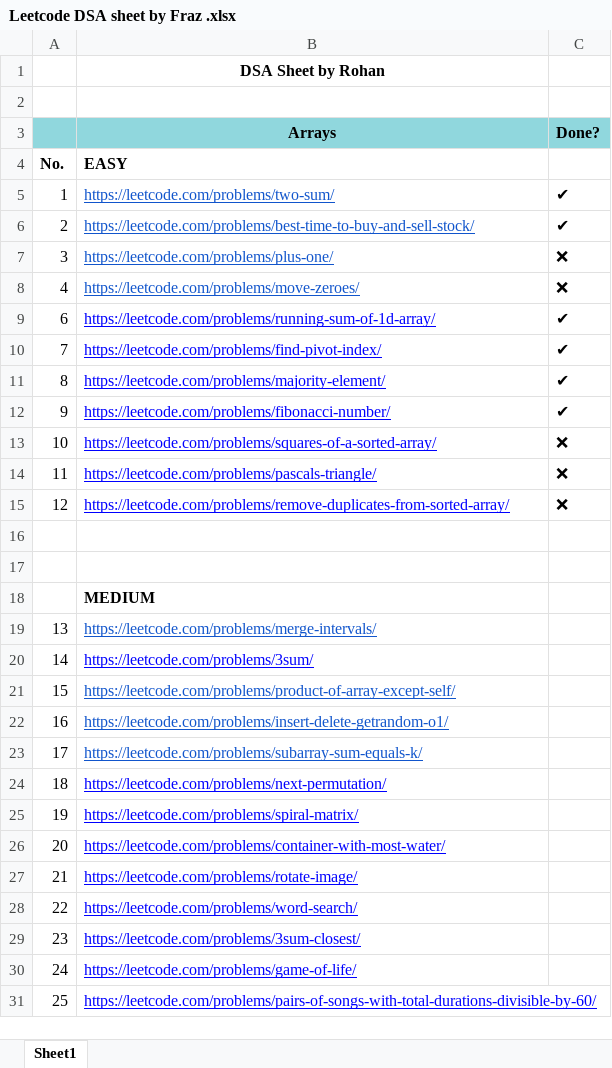
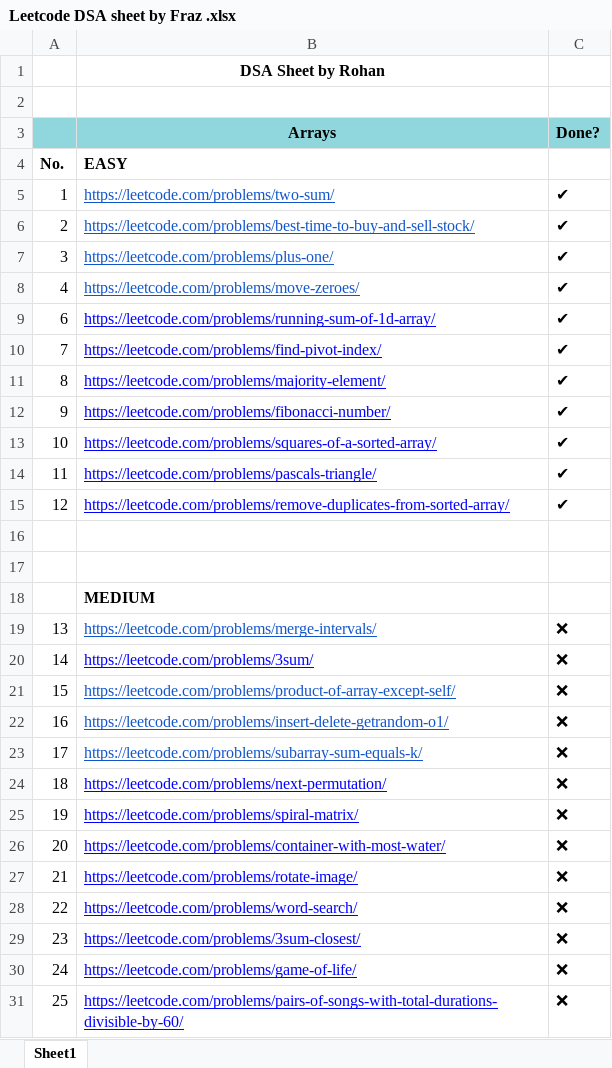
Before and after one commit to rohan26062001/Placement-DSA, an Excel workbook: SDE Sheet/Leetcode DSA sheet by Fraz .xlsx, sheet Sheet1, drawn as a sheet; only a part is shown; values as stored, in another font and other column widths than the file's, no borders; the diff covers the shown part only; the diff names each change by its address in the sheet, - before the commit and + after, or states it on an @@ line.

Commit message:
6E Array, Arrays Easy Done

```diff
--- a/SDE Sheet/Leetcode DSA sheet by Fraz .xlsx (sheet Sheet1)
+++ b/SDE Sheet/Leetcode DSA sheet by Fraz .xlsx (sheet Sheet1)
-C7:C8 (Done?): ❌
+C7:C8 (Done?): ✔
-C13:C15 (Done?): ❌
+C13:C15 (Done?): ✔
-C19:C31 (Done?): (empty)
+C19:C31 (Done?): ❌
```
Also changed, not shown: 14 edited cells elsewhere in this sheet.
